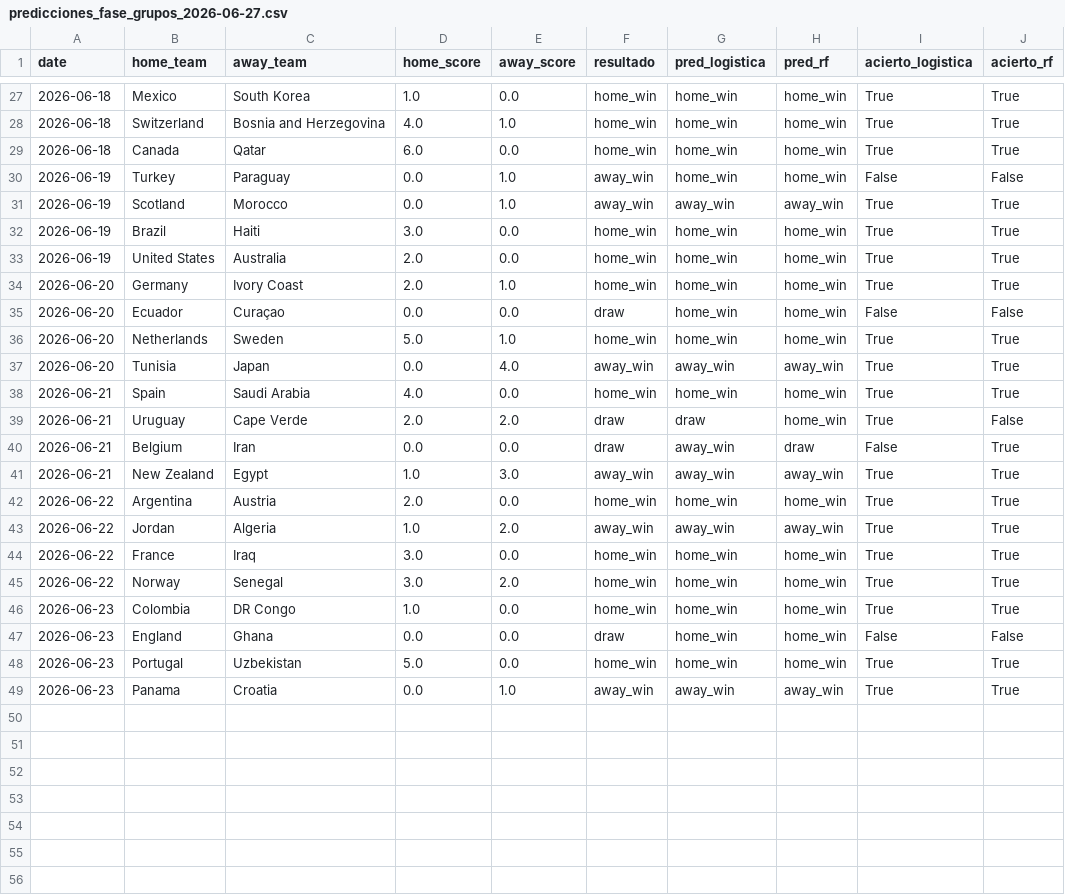
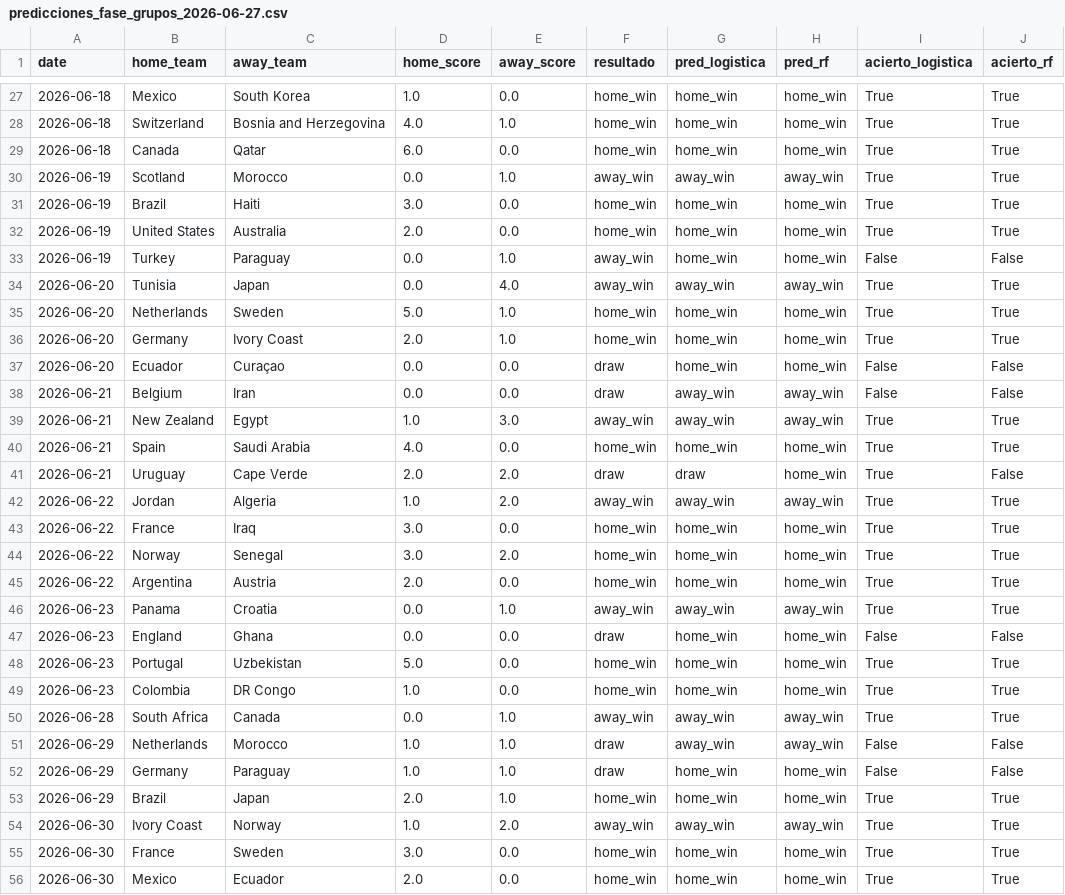
Before and after one commit to MaximilianoPalma03/mundial-predictor, a CSV file: outputs/predicciones_fase_grupos_2026-06-27.csv, drawn as a sheet; only a part is shown, gaps mark what is left out; the diff covers the shown part only.

Commit message:
feat: evaluacion octavos y prediccion cuartos de final (Mundial 2026)
- Resultados octavos: 2/8 (ronda atipica, 6 victorias de visitante)
- Pipeline actualizado con dieciseisavos y octavos resueltos como historial
- Predicciones cuartos a ciegas antes del inicio de la fase (10/07/2026)
- Francia-Marruecos y España-Belgica ya confirmados correctos (2/2 al momento del commit)
- Guardado outputs/predicciones_cuartos_2026-07-10.csv

```diff
--- a/outputs/predicciones_fase_grupos_2026-06-27.csv
+++ b/outputs/predicciones_fase_grupos_2026-06-27.csv
@@ -29,3 +29,2 @@ date,home_team,away_team,home_score,away_score,resultado,pred_logistica,pred_rf,
 2026-06-18,Canada,Qatar,6.0,0.0,home_win,home_win,home_win,True,True
-2026-06-19,Turkey,Paraguay,0.0,1.0,away_win,home_win,home_win,False,False
 2026-06-19,Scotland,Morocco,0.0,1.0,away_win,away_win,away_win,True,True
@@ -33,11 +32,11 @@ date,home_team,away_team,home_score,away_score,resultado,pred_logistica,pred_rf,
 2026-06-19,United States,Australia,2.0,0.0,home_win,home_win,home_win,True,True
+2026-06-19,Turkey,Paraguay,0.0,1.0,away_win,home_win,home_win,False,False
+2026-06-20,Tunisia,Japan,0.0,4.0,away_win,away_win,away_win,True,True
+2026-06-20,Netherlands,Sweden,5.0,1.0,home_win,home_win,home_win,True,True
 2026-06-20,Germany,Ivory Coast,2.0,1.0,home_win,home_win,home_win,True,True
 2026-06-20,Ecuador,Curaçao,0.0,0.0,draw,home_win,home_win,False,False
-2026-06-20,Netherlands,Sweden,5.0,1.0,home_win,home_win,home_win,True,True
-2026-06-20,Tunisia,Japan,0.0,4.0,away_win,away_win,away_win,True,True
+2026-06-21,Belgium,Iran,0.0,0.0,draw,away_win,away_win,False,False
+2026-06-21,New Zealand,Egypt,1.0,3.0,away_win,away_win,away_win,True,True
 2026-06-21,Spain,Saudi Arabia,4.0,0.0,home_win,home_win,home_win,True,True
 2026-06-21,Uruguay,Cape Verde,2.0,2.0,draw,draw,home_win,True,False
-2026-06-21,Belgium,Iran,0.0,0.0,draw,away_win,draw,False,True
-2026-06-21,New Zealand,Egypt,1.0,3.0,away_win,away_win,away_win,True,True
-2026-06-22,Argentina,Austria,2.0,0.0,home_win,home_win,home_win,True,True
 2026-06-22,Jordan,Algeria,1.0,2.0,away_win,away_win,away_win,True,True
@@ -45,5 +44,13 @@ date,home_team,away_team,home_score,away_score,resultado,pred_logistica,pred_rf,
 2026-06-22,Norway,Senegal,3.0,2.0,home_win,home_win,home_win,True,True
-2026-06-23,Colombia,DR Congo,1.0,0.0,home_win,home_win,home_win,True,True
+2026-06-22,Argentina,Austria,2.0,0.0,home_win,home_win,home_win,True,True
+2026-06-23,Panama,Croatia,0.0,1.0,away_win,away_win,away_win,True,True
 2026-06-23,England,Ghana,0.0,0.0,draw,home_win,home_win,False,False
 2026-06-23,Portugal,Uzbekistan,5.0,0.0,home_win,home_win,home_win,True,True
-2026-06-23,Panama,Croatia,0.0,1.0,away_win,away_win,away_win,True,True
+2026-06-23,Colombia,DR Congo,1.0,0.0,home_win,home_win,home_win,True,True
+2026-06-28,South Africa,Canada,0.0,1.0,away_win,away_win,away_win,True,True
+2026-06-29,Netherlands,Morocco,1.0,1.0,draw,away_win,away_win,False,False
+2026-06-29,Germany,Paraguay,1.0,1.0,draw,home_win,home_win,False,False
+2026-06-29,Brazil,Japan,2.0,1.0,home_win,home_win,home_win,True,True
+2026-06-30,Ivory Coast,Norway,1.0,2.0,away_win,away_win,away_win,True,True
+2026-06-30,France,Sweden,3.0,0.0,home_win,home_win,home_win,True,True
+2026-06-30,Mexico,Ecuador,2.0,0.0,home_win,home_win,home_win,True,True
```
Also changed, not shown: 9 added rows and 2 moved rows elsewhere in this file, data/processed/partidos_mundial_2026.csv, outputs/predicciones_dieciseisavos_2026-06-28.csv, 10 other files.
